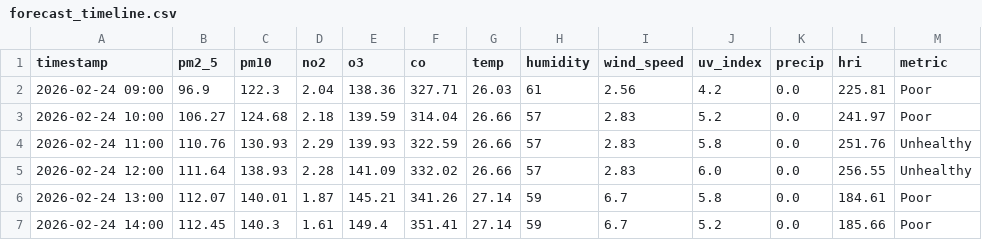
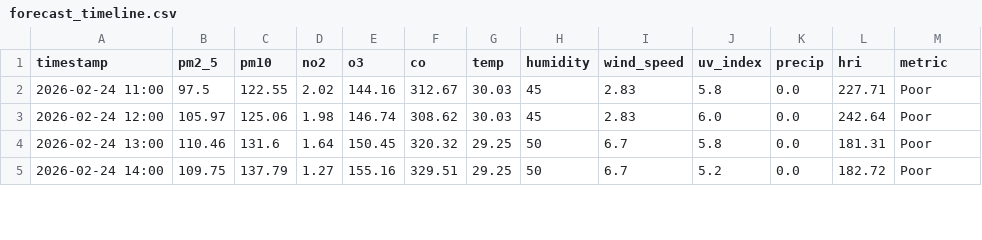
Before and after one commit to Sims9218/Automated-Health-Insight-Engine, a CSV file: data/forecast_timeline.csv, drawn as a sheet; only a part is shown; the diff covers the shown part only.

```diff
--- a/data/forecast_timeline.csv
+++ b/data/forecast_timeline.csv
@@ -1,7 +1,5 @@
 timestamp,pm2_5,pm10,no2,o3,co,temp,humidity,wind_speed,uv_index,precip,hri,metric
-2026-02-24 09:00,96.9,122.3,2.04,138.36,327.71,26.03,61,2.56,4.2,0.0,225.81,Poor
-2026-02-24 10:00,106.27,124.68,2.18,139.59,314.04,26.66,57,2.83,5.2,0.0,241.97,Poor
-2026-02-24 11:00,110.76,130.93,2.29,139.93,322.59,26.66,57,2.83,5.8,0.0,251.76,Unhealthy
-2026-02-24 12:00,111.64,138.93,2.28,141.09,332.02,26.66,57,2.83,6.0,0.0,256.55,Unhealthy
-2026-02-24 13:00,112.07,140.01,1.87,145.21,341.26,27.14,59,6.7,5.8,0.0,184.61,Poor
-2026-02-24 14:00,112.45,140.3,1.61,149.4,351.41,27.14,59,6.7,5.2,0.0,185.66,Poor
+2026-02-24 11:00,97.5,122.55,2.02,144.16,312.67,30.03,45,2.83,5.8,0.0,227.71,Poor
+2026-02-24 12:00,105.97,125.06,1.98,146.74,308.62,30.03,45,2.83,6.0,0.0,242.64,Poor
+2026-02-24 13:00,110.46,131.6,1.64,150.45,320.32,29.25,50,6.7,5.8,0.0,181.31,Poor
+2026-02-24 14:00,109.75,137.79,1.27,155.16,329.51,29.25,50,6.7,5.2,0.0,182.72,Poor
```
Also changed, not shown: 2 added rows and 112 edited cells elsewhere in this file, data/comprehensive_history.csv.
